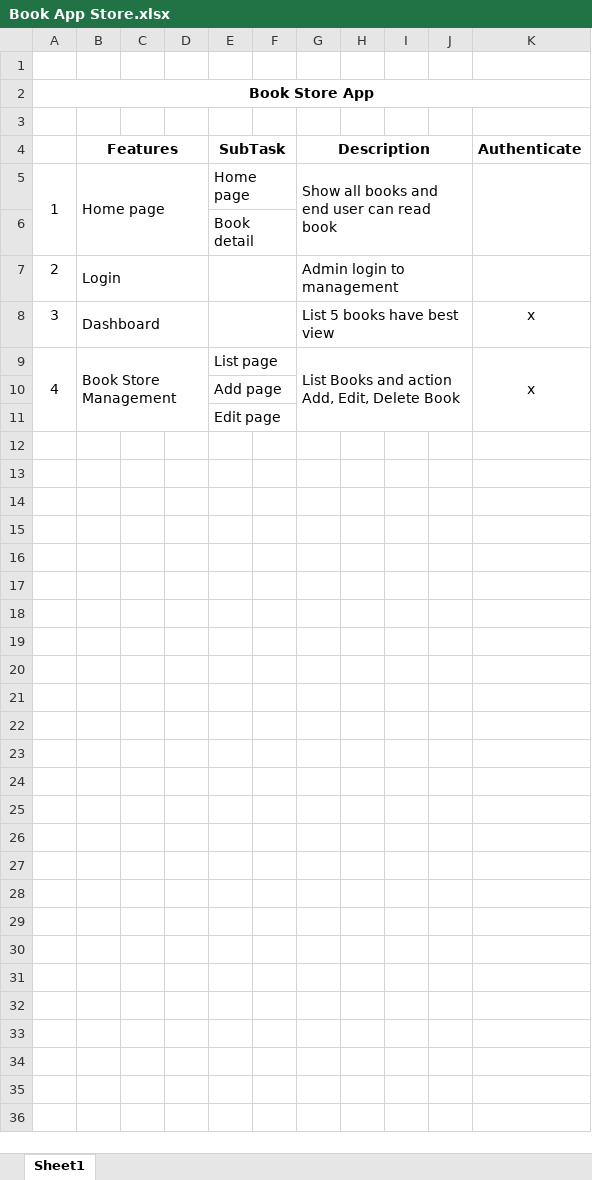
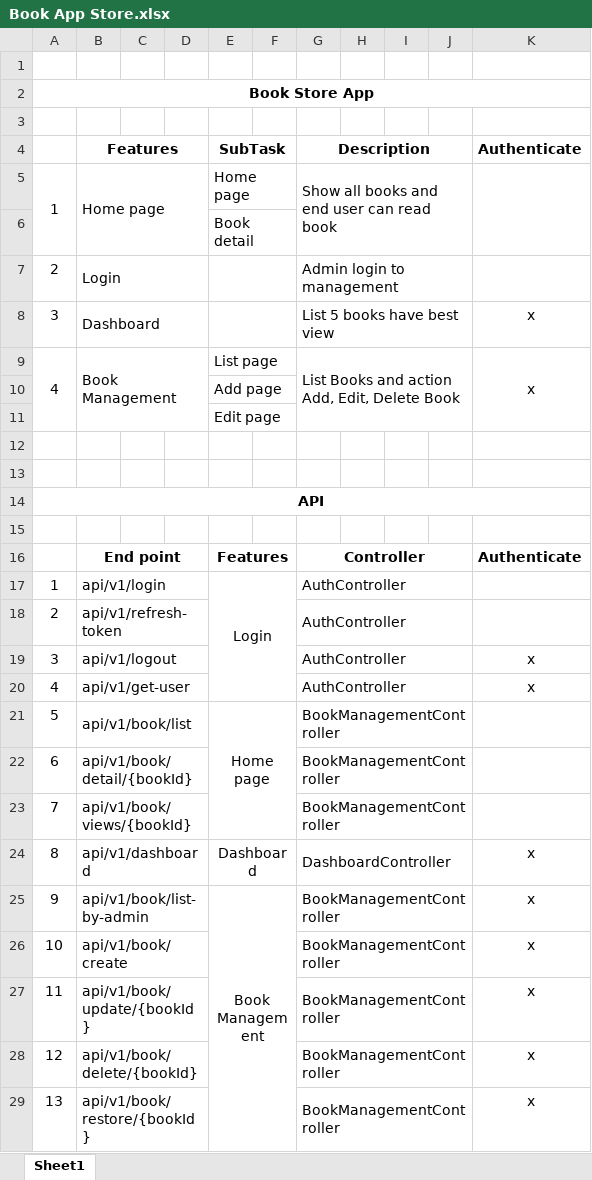
Before and after one commit to anhtuanst1/book_store_app, an Excel workbook: Book App Store.xlsx, sheet Sheet1, drawn as a sheet; values as stored, in another font and other column widths than the file's, no borders; the diff names each change by its address in the sheet, - before the commit and + after, or states it on an @@ line.

Commit message:
update document

```diff
--- a/Book App Store.xlsx (sheet Sheet1)
+++ b/Book App Store.xlsx (sheet Sheet1)
-B9 (Features): Book Store Management
+B9 (Features): Book Management
+row 12: (empty)
+row 13: (empty)
+row 14: API
+row 15: (empty)
+row 16:  | End point |  |  | Features |  | Controller |  |  |  | Authenticate
+row 17: 1 | api/v1/login |  |  | Login |  | AuthController
+row 18: 2 | api/v1/refresh-token |  |  |  |  | AuthController
+row 19: 3 | api/v1/logout |  |  |  |  | AuthController |  |  |  | x
+row 20: 4 | api/v1/get-user |  |  |  |  | AuthController |  |  |  | x
+row 21: 5 | api/v1/book/list |  |  | Home page |  | BookManagementController
+row 22: 6 | api/v1/book/detail/{bookId} |  |  |  |  | BookManagementController
+row 23: 7 | api/v1/book/views/{bookId} |  |  |  |  | BookManagementController
+row 24: 8 | api/v1/dashboard |  |  | Dashboard |  | DashboardController |  |  |  | x
+row 25: 9 | api/v1/book/list-by-admin |  |  | Book Management |  | BookManagementController |  |  |  | x
+row 26: 10 | api/v1/book/create |  |  |  |  | BookManagementController |  |  |  | x
+row 27: 11 | api/v1/book/update/{bookId} |  |  |  |  | BookManagementController |  |  |  | x
+row 28: 12 | api/v1/book/delete/{bookId} |  |  |  |  | BookManagementController |  |  |  | x
+row 29: 13 | api/v1/book/restore/{bookId} |  |  |  |  | BookManagementController |  |  |  | x
```
